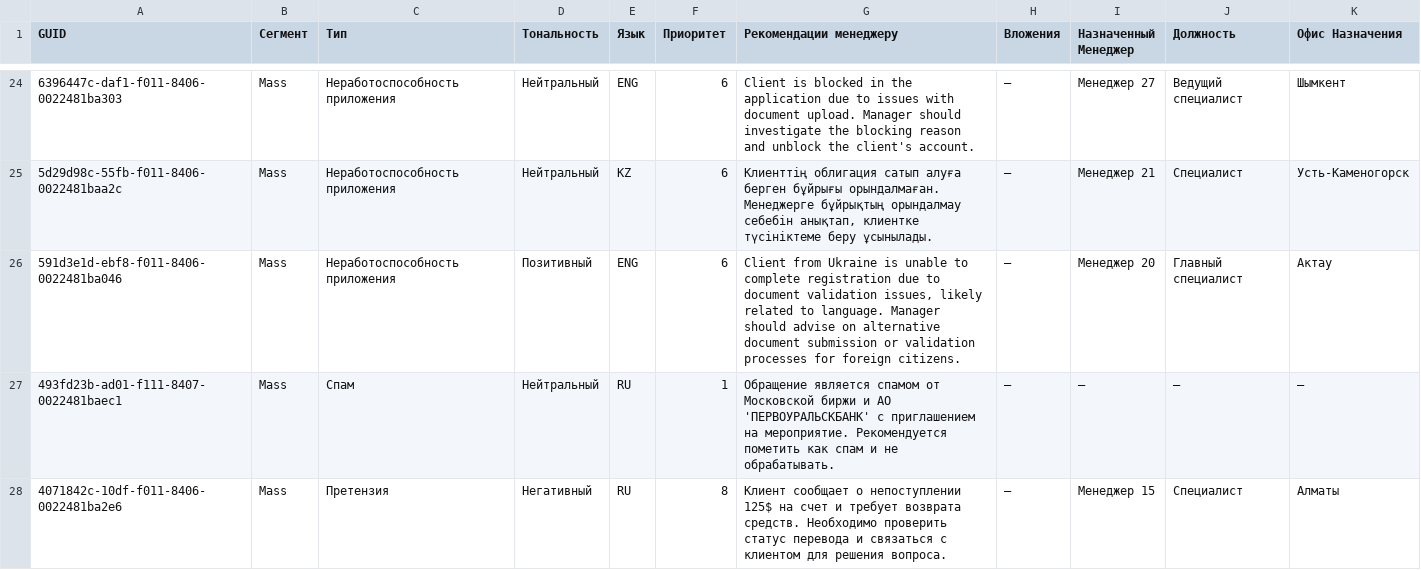
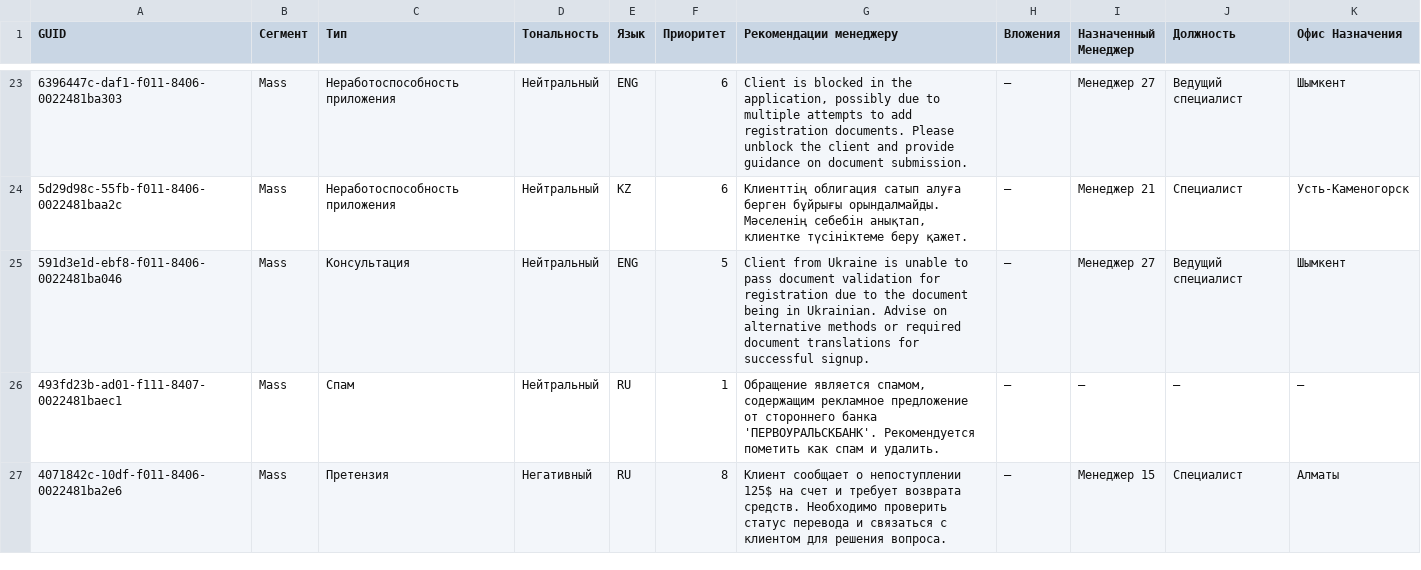
Before and after one commit to nonlyy2/datasaur-26-core-2-duo, a CSV file: data/results.csv, drawn as a sheet; only a part is shown, gaps mark what is left out; addresses are those after the commit; the diff covers the shown part only; the diff names each change by its address in the sheet, - before the commit and + after, or states it on an @@ line.

```diff
--- a/data/results.csv
+++ b/data/results.csv
-G23 (Рекомендации менеджеру): …in the application due to issues with document upload. Manager should investigate the blocking reason and unblock the client's account.
+G23 (Рекомендации менеджеру): …in the application, possibly due to multiple attempts to add registration documents. Please unblock the client and provide guidance on document submission.
-G24 (Рекомендации менеджеру): …берген бұйрығы орындалмаған. Менеджерге бұйрықтың орындалмау себебін анықтап, клиентке түсініктеме беру ұсынылады.
+G24 (Рекомендации менеджеру): …берген бұйрығы орындалмайды. Мәселенің себебін анықтап, клиентке түсініктеме беру қажет.
-C25 (Тип): Неработоспособность приложения
+C25 (Тип): Консультация
-D25 (Тональность): Позитивный
+D25 (Тональность): Нейтральный
-F25 (Приоритет): 6
+F25 (Приоритет): 5
-G25 (Рекомендации менеджеру): …unable to complete registration due to document validation issues, likely related to language. Manager should advise on alternative document submission or validation processes for foreign citizens.
+G25 (Рекомендации менеджеру): …unable to pass document validation for registration due to the document being in Ukrainian. Advise on alternative methods or required document translations for successful signup.
-I25 (Назначенный Менеджер): Менеджер 20
+I25 (Назначенный Менеджер): Менеджер 27
-J25 (Должность): Главный специалист
+J25 (Должность): Ведущий специалист
-K25 (Офис Назначения): Актау
+K25 (Офис Назначения): Шымкент
-G26 (Рекомендации менеджеру): Обращение является спамом от Московской биржи и АО 'ПЕРВОУРАЛЬСКБАНК' с приглашением на мероприятие. Рекомендуется пометить как спам и не обрабатывать.
+G26 (Рекомендации менеджеру): Обращение является спамом, содержащим рекламное предложение от стороннего банка 'ПЕРВОУРАЛЬСКБАНК'. Рекомендуется пометить как спам и удалить.
```
Also changed, not shown: 1 removed row and 43 edited cells elsewhere in this file.
